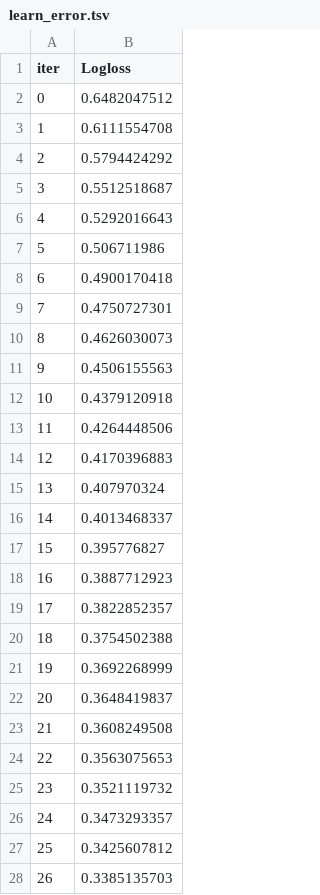
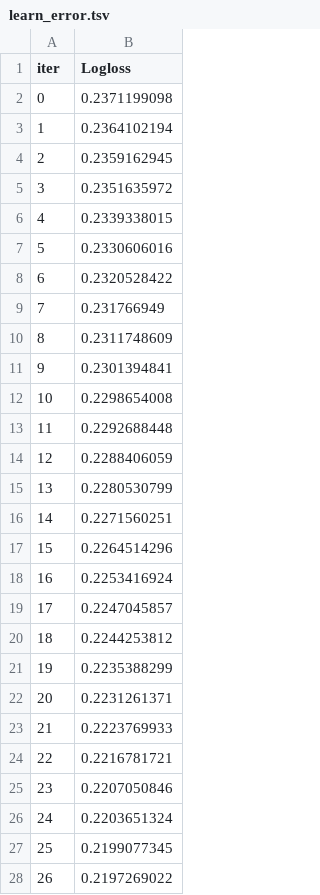
Before and after one commit to JKLover0909/Binary_Prediction_with_a_Rainfall_Dataset, a TSV file: catboost_info/learn_error.tsv, drawn as a sheet; only a part is shown; the diff covers the shown part only.

```diff
--- a/catboost_info/learn_error.tsv
+++ b/catboost_info/learn_error.tsv
@@ -1,28 +1,28 @@
 iter	Logloss
-0	0.6482047512
-1	0.6111554708
-2	0.5794424292
-3	0.5512518687
-4	0.5292016643
-5	0.506711986
-6	0.4900170418
-7	0.4750727301
-8	0.4626030073
-9	0.4506155563
-10	0.4379120918
-11	0.4264448506
-12	0.4170396883
-13	0.407970324
-14	0.4013468337
-15	0.395776827
-16	0.3887712923
-17	0.3822852357
-18	0.3754502388
-19	0.3692268999
-20	0.3648419837
-21	0.3608249508
-22	0.3563075653
-23	0.3521119732
-24	0.3473293357
-25	0.3425607812
-26	0.3385135703
+0	0.2371199098
+1	0.2364102194
+2	0.2359162945
+3	0.2351635972
+4	0.2339338015
+5	0.2330606016
+6	0.2320528422
+7	0.231766949
+8	0.2311748609
+9	0.2301394841
+10	0.2298654008
+11	0.2292688448
+12	0.2288406059
+13	0.2280530799
+14	0.2271560251
+15	0.2264514296
+16	0.2253416924
+17	0.2247045857
+18	0.2244253812
+19	0.2235388299
+20	0.2231261371
+21	0.2223769933
+22	0.2216781721
+23	0.2207050846
+24	0.2203651324
+25	0.2199077345
+26	0.2197269022
```
Also changed, not shown: 73 edited cells elsewhere in this file, catboost_info/time_left.tsv, 7 other files.
